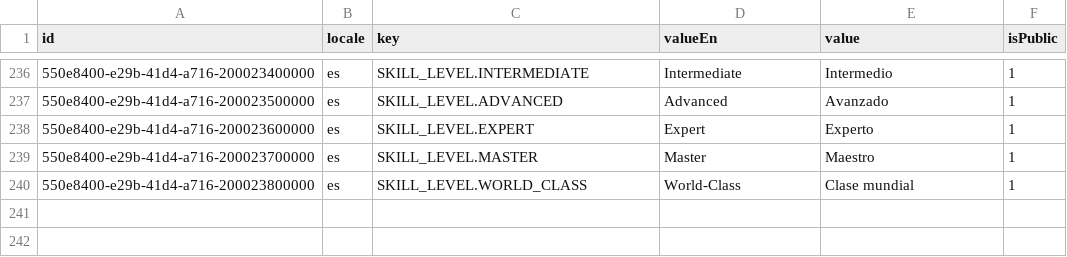
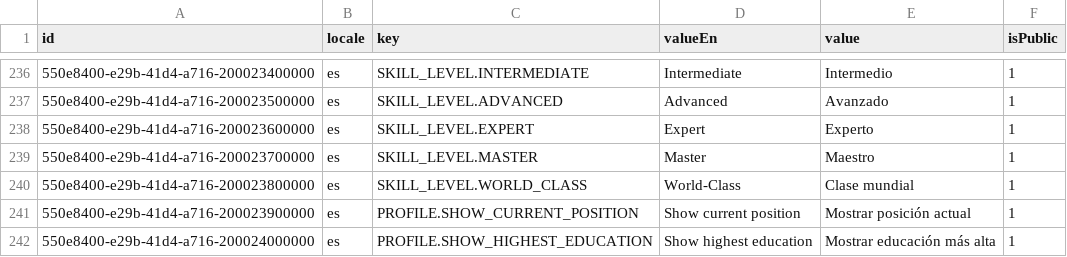
Before and after one commit to oleksandramarty/JobPathfinderApp, a CSV file: WebApi/CommonModule/CommonModule.Provision/InitData/Localizations/a2-localizations_es.csv, drawn as a sheet; only a part is shown, gaps mark what is left out; the diff names each change by its address in the sheet, - before the commit and + after, or states it on an @@ line.

```diff
--- a/WebApi/CommonModule/CommonModule.Provision/InitData/Localizations/a2-localizations_es.csv
+++ b/WebApi/CommonModule/CommonModule.Provision/InitData/Localizations/a2-localizations_es.csv
+row 241: 550e8400-e29b-41d4-a716-200023900000 | es | PROFILE.SHOW_CURRENT_POSITION | Show current position | Mostrar posición actual | 1
+row 242: 550e8400-e29b-41d4-a716-200024000000 | es | PROFILE.SHOW_HIGHEST_EDUCATION | Show highest education | Mostrar educación más alta | 1
```
Also changed, not shown: WebApi/CommonModule/CommonModule.Provision/InitData/Localizations/a3-localizations_fr.csv, WebApi/CommonModule/CommonModule.Provision/InitData/Localizations/a4-localizations_ua.csv, 36 other files.
